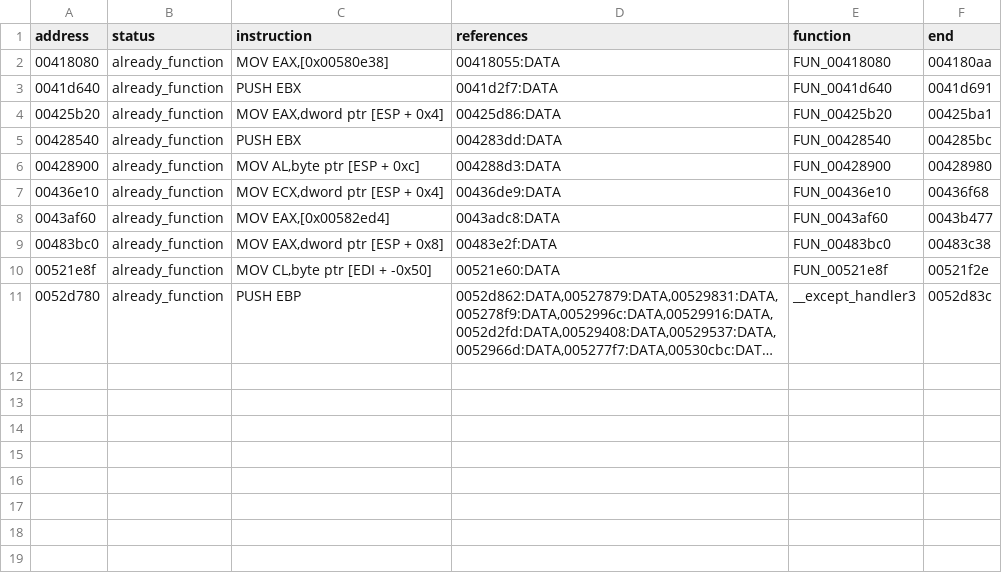
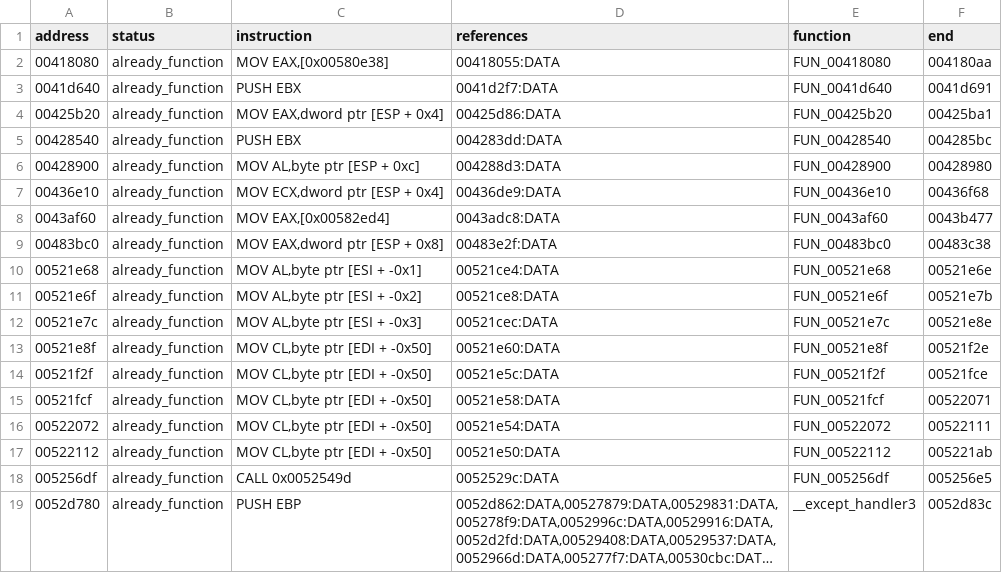
Before and after one commit to TheGh0stShip/VitaAgeofEmpires, a TSV file: build/decompile/ror_10a_island_recovery.tsv, drawn as a sheet; long unchanged cells end in …; the diff names each change by its address in the sheet, - before the commit and + after, or states it on an @@ line.

```diff
--- a/build/decompile/ror_10a_island_recovery.tsv
+++ b/build/decompile/ror_10a_island_recovery.tsv
+row 10: 00521e68 | already_function | MOV AL,byte ptr [ESI + -0x1] | 00521ce4:DATA | FUN_00521e68 | 00521e6e
+row 11: 00521e6f | already_function | MOV AL,byte ptr [ESI + -0x2] | 00521ce8:DATA | FUN_00521e6f | 00521e7b
+row 12: 00521e7c | already_function | MOV AL,byte ptr [ESI + -0x3] | 00521cec:DATA | FUN_00521e7c | 00521e8e
+row 14: 00521f2f | already_function | MOV CL,byte ptr [EDI + -0x50] | 00521e5c:DATA | FUN_00521f2f | 00521fce
+row 15: 00521fcf | already_function | MOV CL,byte ptr [EDI + -0x50] | 00521e58:DATA | FUN_00521fcf | 00522071
+row 16: 00522072 | already_function | MOV CL,byte ptr [EDI + -0x50] | 00521e54:DATA | FUN_00522072 | 00522111
+row 17: 00522112 | already_function | MOV CL,byte ptr [EDI + -0x50] | 00521e50:DATA | FUN_00522112 | 005221ab
+row 18: 005256df | already_function | CALL 0x0052549d | 0052529c:DATA | FUN_005256df | 005256e5
```
Also changed, not shown: build/decompile/ror_10a_exec_coverage.tsv, build/decompile/ror_10a_exec_gaps.tsv, 16 other files.
